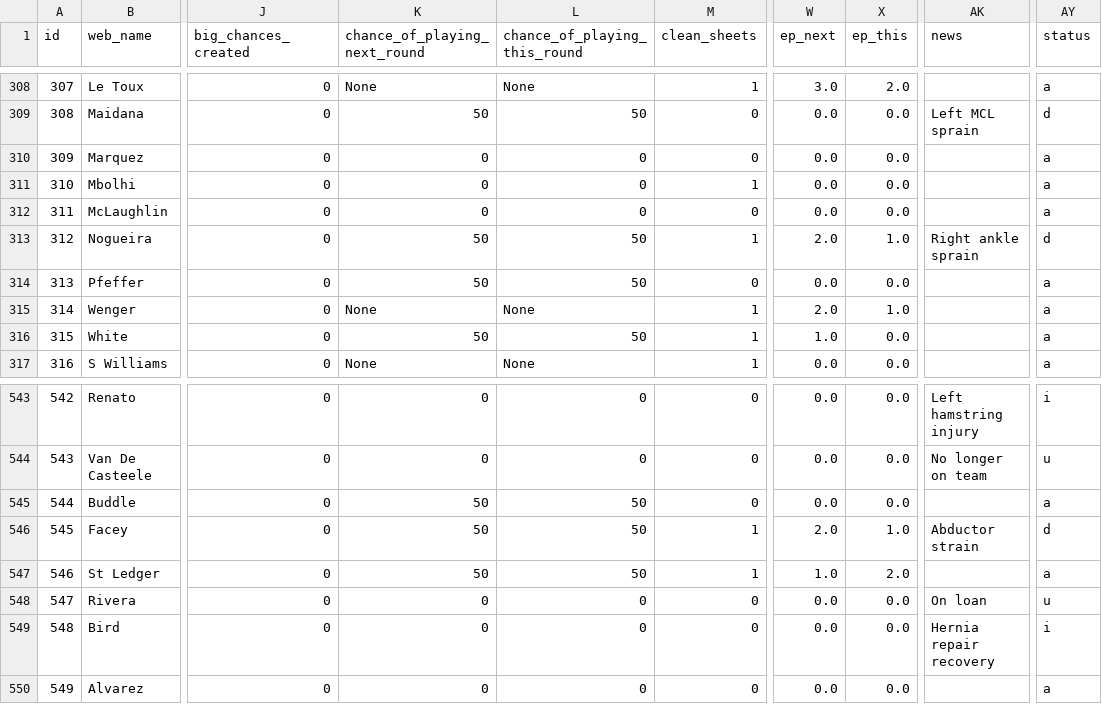
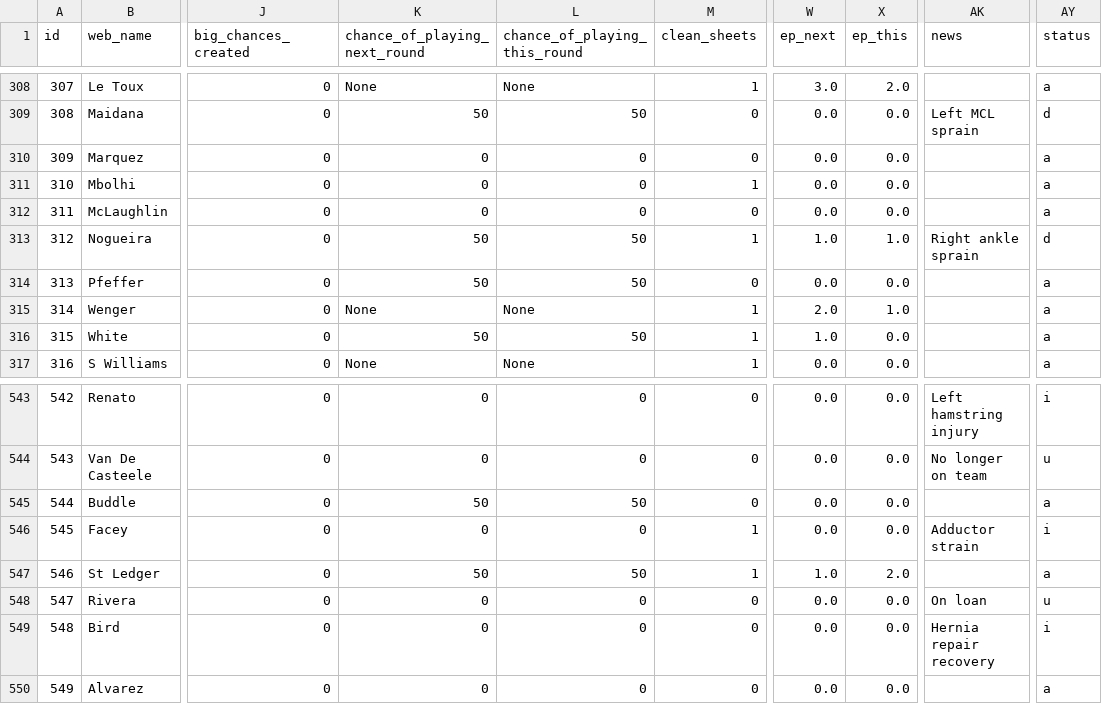
Before and after one commit to coffenbacher/mls-data, a CSV file: automated/players/players.csv, drawn as a sheet; only a part is shown, gaps mark what is left out; the diff names each change by its address in the sheet, - before the commit and + after, or states it on an @@ line.

Commit message:
Auto updating players data - file players

```diff
--- a/automated/players/players.csv
+++ b/automated/players/players.csv
-W313 (ep_next): 2.0
+W313 (ep_next): 1.0
-K546 (chance_of_playing_next_round): 50
+K546 (chance_of_playing_next_round): 0
-L546 (chance_of_playing_this_round): 50
+L546 (chance_of_playing_this_round): 0
-W546 (ep_next): 2.0
+W546 (ep_next): 0.0
-X546 (ep_this): 1.0
+X546 (ep_this): 0.0
-AK546 (news): Abductor strain
+AK546 (news): Adductor strain
-AY546 (status): d
+AY546 (status): i
```
Also changed, not shown: 2 other files.
